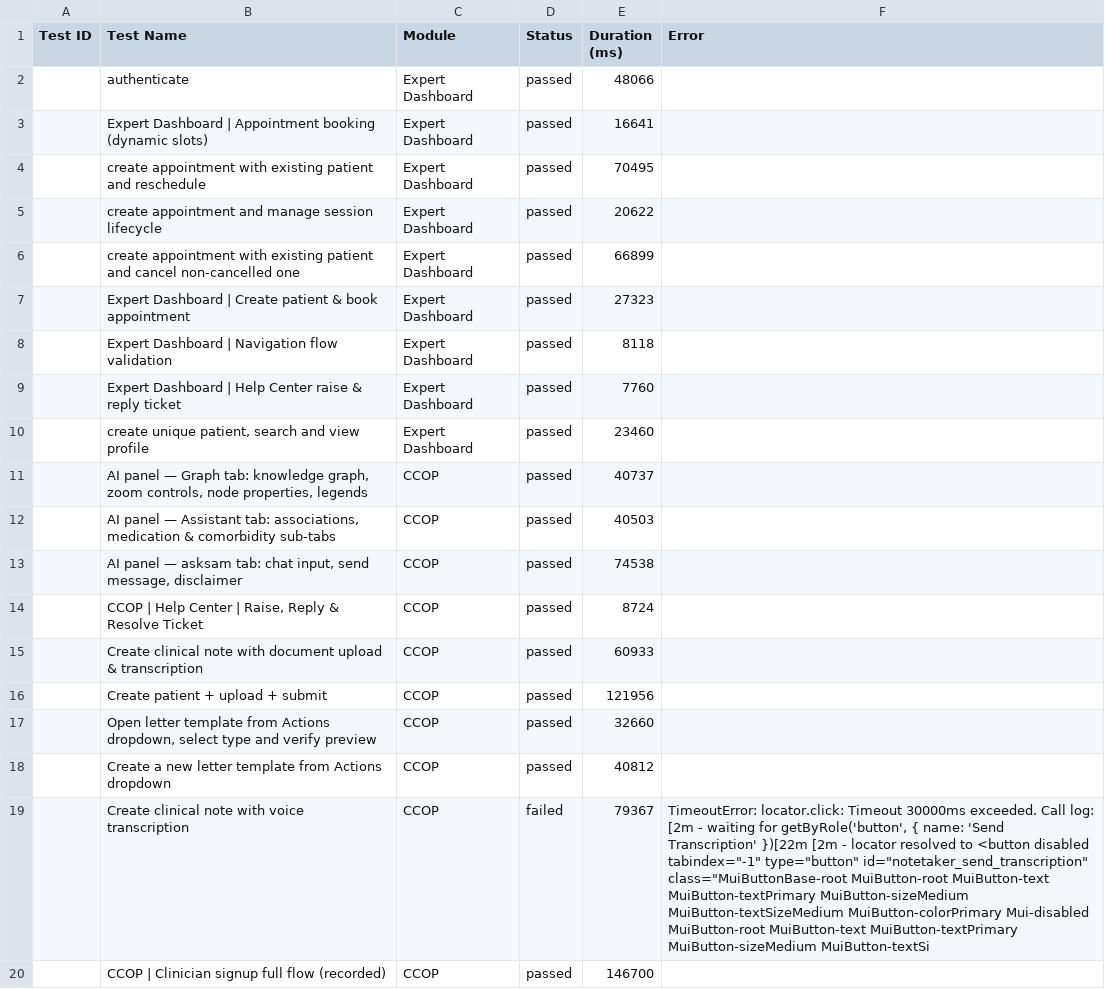
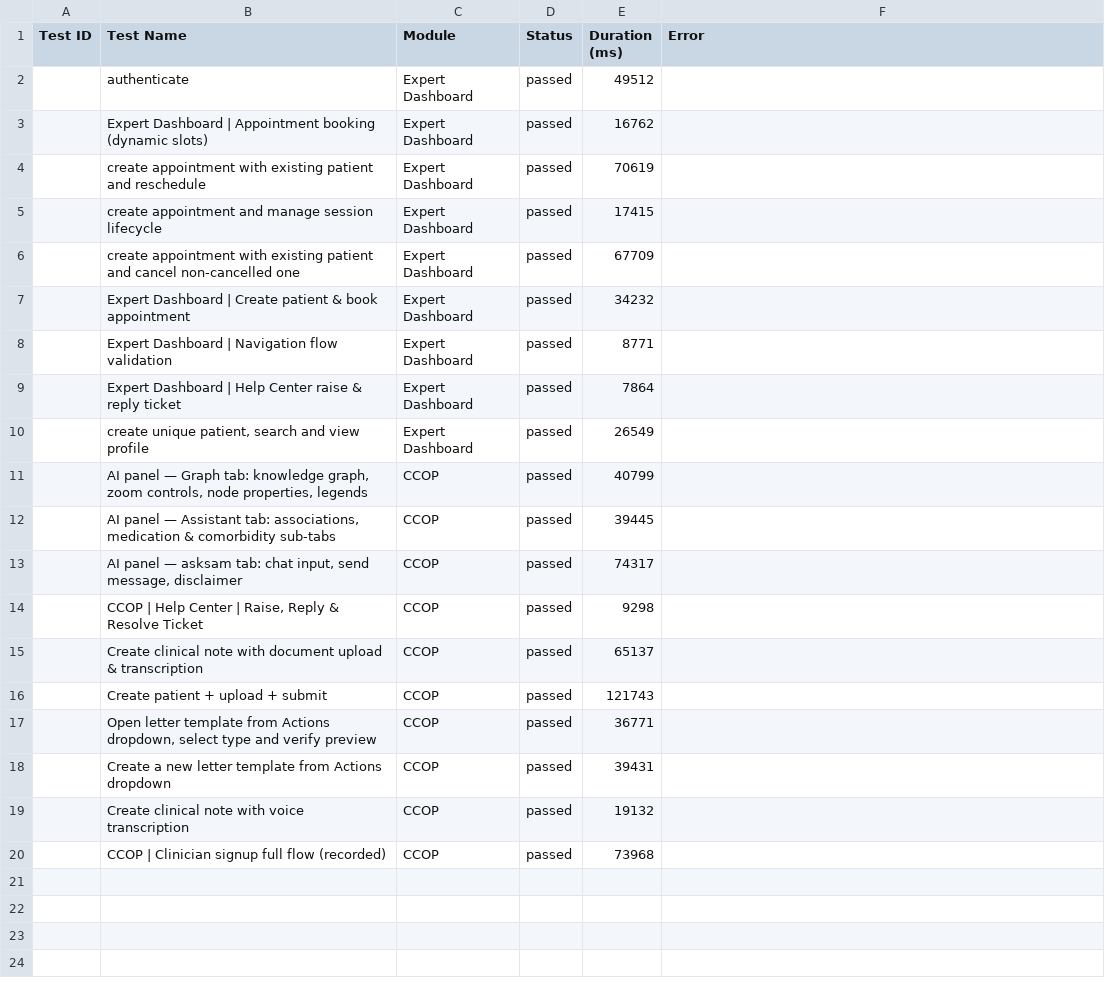
Before and after one commit to saira-uwc/asksam-automation-new, a CSV file: docs/exports/current-run.csv, drawn as a sheet; the diff names each change by its address in the sheet, - before the commit and + after, or states it on an @@ line.

```diff
--- a/docs/exports/current-run.csv
+++ b/docs/exports/current-run.csv
-E2 (Duration (ms)): 48066
+E2 (Duration (ms)): 49512
-E3 (Duration (ms)): 16641
+E3 (Duration (ms)): 16762
-E4 (Duration (ms)): 70495
+E4 (Duration (ms)): 70619
-E5 (Duration (ms)): 20622
+E5 (Duration (ms)): 17415
-E6 (Duration (ms)): 66899
+E6 (Duration (ms)): 67709
-E7 (Duration (ms)): 27323
+E7 (Duration (ms)): 34232
-E8 (Duration (ms)): 8118
+E8 (Duration (ms)): 8771
-E9 (Duration (ms)): 7760
+E9 (Duration (ms)): 7864
-E10 (Duration (ms)): 23460
+E10 (Duration (ms)): 26549
-E11 (Duration (ms)): 40737
+E11 (Duration (ms)): 40799
-E12 (Duration (ms)): 40503
+E12 (Duration (ms)): 39445
-E13 (Duration (ms)): 74538
+E13 (Duration (ms)): 74317
-E14 (Duration (ms)): 8724
+E14 (Duration (ms)): 9298
-E15 (Duration (ms)): 60933
+E15 (Duration (ms)): 65137
-E16 (Duration (ms)): 121956
+E16 (Duration (ms)): 121743
-E17 (Duration (ms)): 32660
+E17 (Duration (ms)): 36771
-E18 (Duration (ms)): 40812
+E18 (Duration (ms)): 39431
-D19 (Status): failed
+D19 (Status): passed
-E19 (Duration (ms)): 79367
+E19 (Duration (ms)): 19132
-F19 (Error): TimeoutError: locator.click: Timeout 30000ms exceeded. Call log: [2m - waiting for getByRole('button', { name: 'Send Transcription' })[22m [2m - locator resolved to <button disabled tabindex="-1" type="button" id="notetaker_send_transcription" class="MuiButtonBase-root MuiButton-root MuiButton-text MuiButton-textPrimary MuiButton-sizeMedium MuiButton-textSizeMedium MuiButton-colorPrimary Mui-disabled MuiButton-root MuiButton-text MuiButton-textPrimary MuiButton-sizeMedium MuiButton-textSi
+F19 (Error): (empty)
-E20 (Duration (ms)): 146700
+E20 (Duration (ms)): 73968
```
Also changed, not shown: docs/exports/all-runs-summary.csv, 12 other files.
